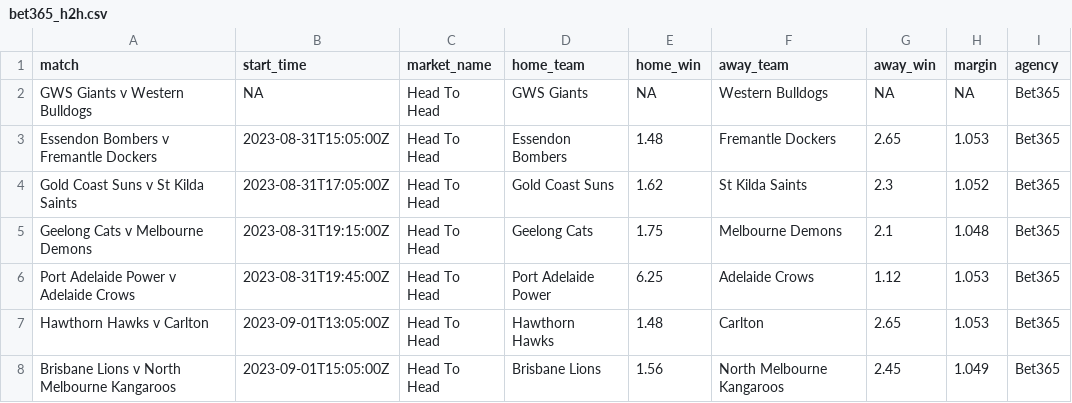
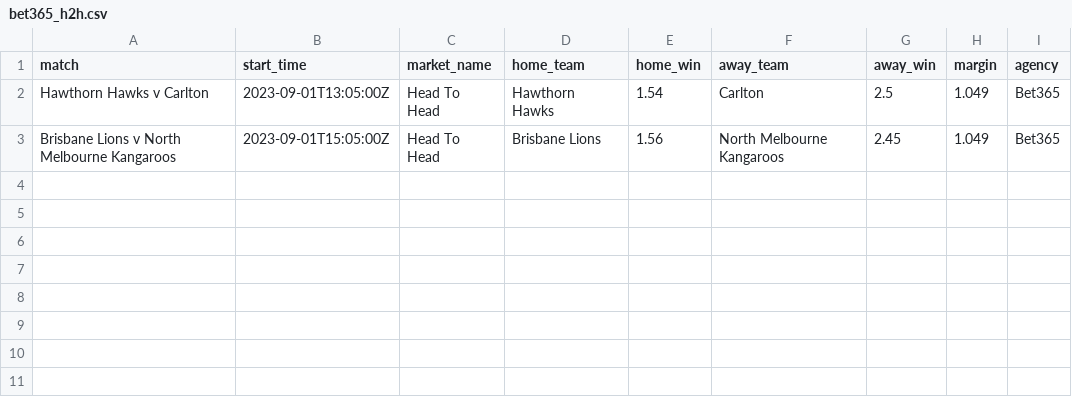
Before and after one commit to jamesbrown1417/AFLW, a CSV file: Data/scraped_odds/bet365_h2h.csv, drawn as a sheet.

```diff
--- a/Data/scraped_odds/bet365_h2h.csv
+++ b/Data/scraped_odds/bet365_h2h.csv
@@ -1,8 +1,3 @@
 match,start_time,market_name,home_team,home_win,away_team,away_win,margin,agency
-GWS Giants v Western Bulldogs,NA,Head To Head,GWS Giants,NA,Western Bulldogs,NA,NA,Bet365
-Essendon Bombers v Fremantle Dockers,2023-08-31T15:05:00Z,Head To Head,Essendon Bombers,1.48,Fremantle Dockers,2.65,1.053,Bet365
-Gold Coast Suns v St Kilda Saints,2023-08-31T17:05:00Z,Head To Head,Gold Coast Suns,1.62,St Kilda Saints,2.3,1.052,Bet365
-Geelong Cats v Melbourne Demons,2023-08-31T19:15:00Z,Head To Head,Geelong Cats,1.75,Melbourne Demons,2.1,1.048,Bet365
-Port Adelaide Power v Adelaide Crows,2023-08-31T19:45:00Z,Head To Head,Port Adelaide Power,6.25,Adelaide Crows,1.12,1.053,Bet365
-Hawthorn Hawks v Carlton,2023-09-01T13:05:00Z,Head To Head,Hawthorn Hawks,1.48,Carlton,2.65,1.053,Bet365
+Hawthorn Hawks v Carlton,2023-09-01T13:05:00Z,Head To Head,Hawthorn Hawks,1.54,Carlton,2.5,1.049,Bet365
 Brisbane Lions v North Melbourne Kangaroos,2023-09-01T15:05:00Z,Head To Head,Brisbane Lions,1.56,North Melbourne Kangaroos,2.45,1.049,Bet365
```
Also changed, not shown: Data/scraped_odds/bet365_line.csv, Data/scraped_odds/tab_h2h.csv, 48 other files.
